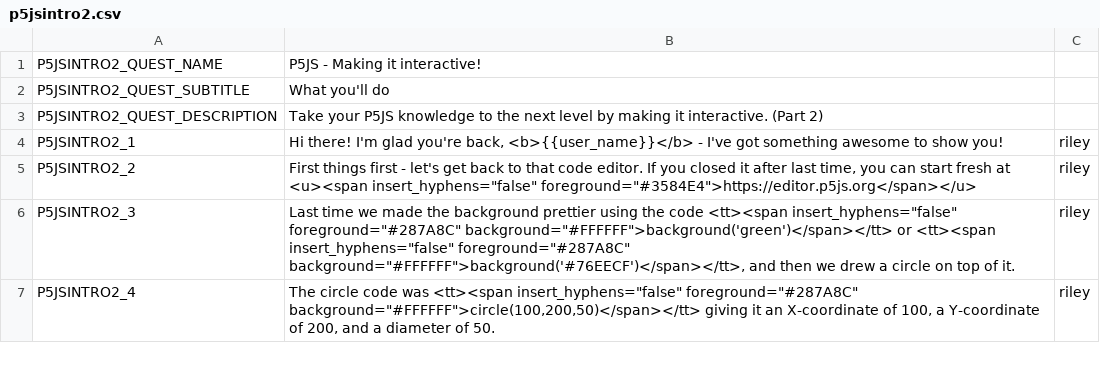
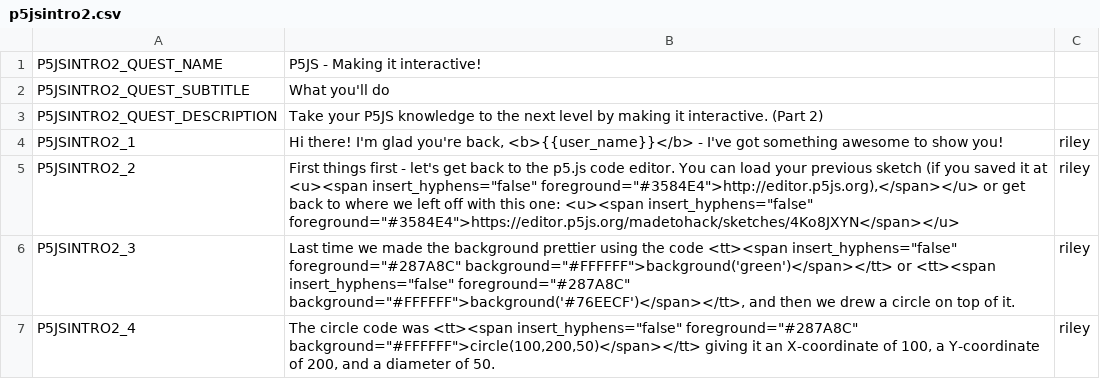
Before and after one commit to endlessm/clubhouse, a CSV file: data/quests_strings/p5jsintro2.csv, drawn as a sheet; only a part is shown.

Commit message:
data: Updating strings to match newer quest nomenclature for p5js editor
https://phabricator.endlessm.com/T29413

```diff
--- a/data/quests_strings/p5jsintro2.csv
+++ b/data/quests_strings/p5jsintro2.csv
@@ -4,3 +4,3 @@ P5JSINTRO2_QUEST_DESCRIPTION,Take your P5JS knowledge to the next level by makin
 P5JSINTRO2_1,"Hi there! I'm glad you're back, <b>{{user_name}}</b> - I've got something awesome to show you!",riley,,,
-P5JSINTRO2_2,"First things first - let's get back to that code editor. If you closed it after last time, you can start fresh at <u><span insert_hyphens=""false"" foreground=""#3584E4"">https://editor.p5js.org</span></u>",riley,,,
+P5JSINTRO2_2,"First things first - let's get back to the p5.js code editor. You can load your previous sketch (if you saved it at <u><span insert_hyphens=""false"" foreground=""#3584E4"">http://editor.p5js.org),</span></u> or get back to where we left off with this one: <u><span insert_hyphens=""false"" foreground=""#3584E4"">https://editor.p5js.org/madetohack/sketches/4Ko8JXYN</span></u>",riley,,,
 P5JSINTRO2_3,"Last time we made the background prettier using the code <tt><span insert_hyphens=""false"" foreground=""#287A8C"" background=""#FFFFFF"">background('green')</span></tt> or <tt><span insert_hyphens=""false"" foreground=""#287A8C"" background=""#FFFFFF"">background('#76EECF')</span></tt>, and then we drew a circle on top of it.",riley,,,
```
Also changed, not shown: data/quests_strings/p5jsintro3.csv.
